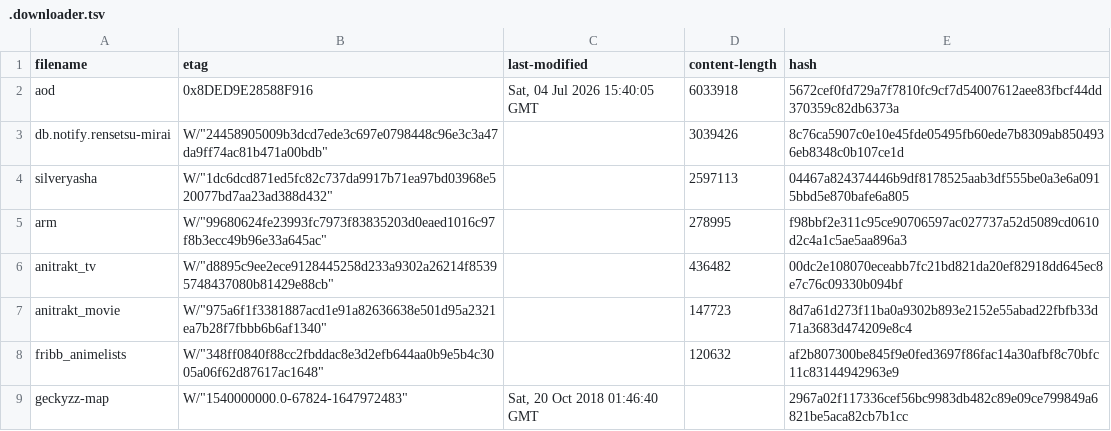
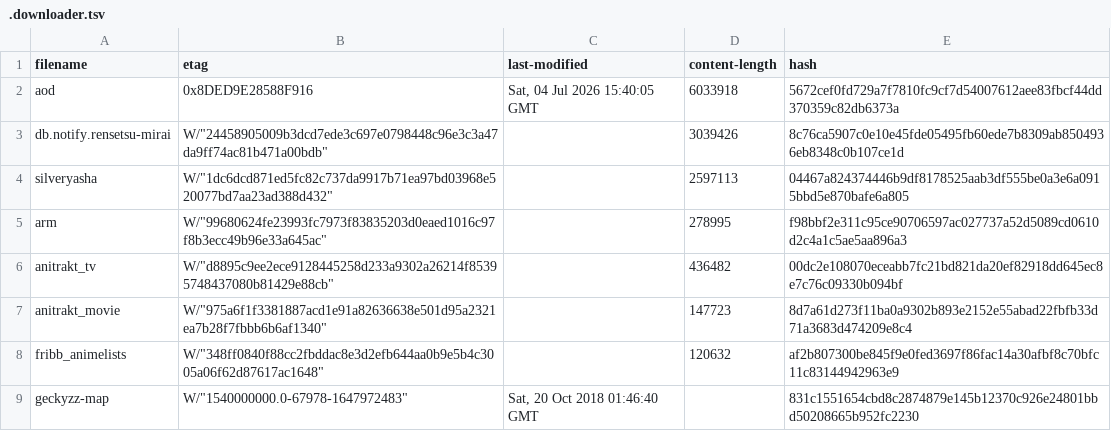
Before and after one commit to nattadasu/animeApi, a TSV file: database/raw/.downloader.tsv, drawn as a sheet.

```diff
--- a/database/raw/.downloader.tsv
+++ b/database/raw/.downloader.tsv
@@ -8,2 +8,2 @@ anitrakt_movie	W/"975a6f1f3381887acd1e91a82636638e501d95a2321ea7b28f7fbbb6b6af13
 fribb_animelists	W/"348ff0840f88cc2fbddac8e3d2efb644aa0b9e5b4c3005a06f62d87617ac1648"		120632	af2b807300be845f9e0fed3697f86fac14a30afbf8c70bfc11c83144942963e9
-geckyzz-map	W/"1540000000.0-67824-1647972483"	Sat, 20 Oct 2018 01:46:40 GMT		2967a02f117336cef56bc9983db482c89e09ce799849a6821be5aca82cb7b1cc
+geckyzz-map	W/"1540000000.0-67978-1647972483"	Sat, 20 Oct 2018 01:46:40 GMT		831c1551654cbd8c2874879e145b12370c926e24801bbd50208665b952fc2230
```
Also changed, not shown: database/raw/geckyzz-map.tsv, 13 other files.
